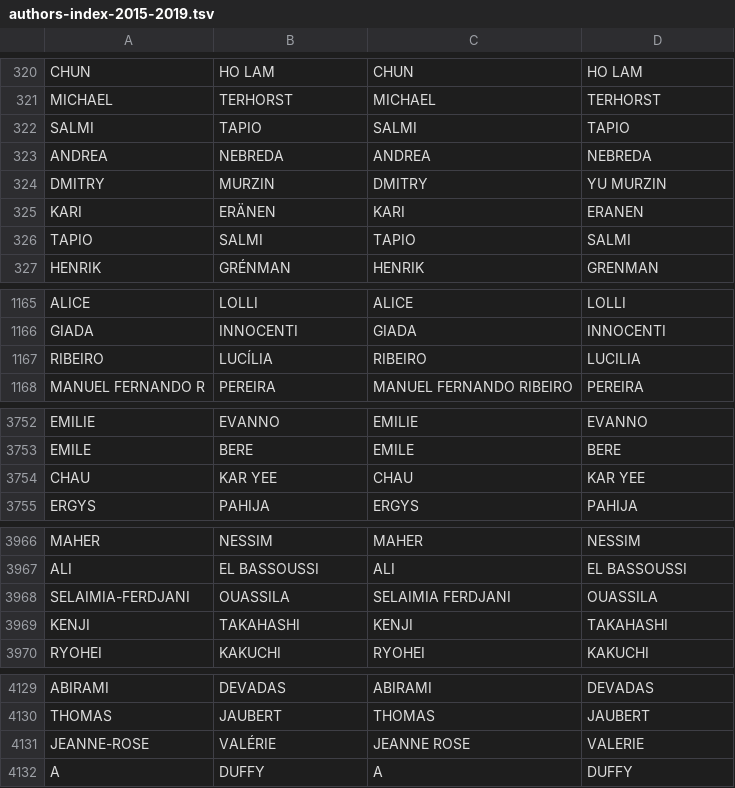
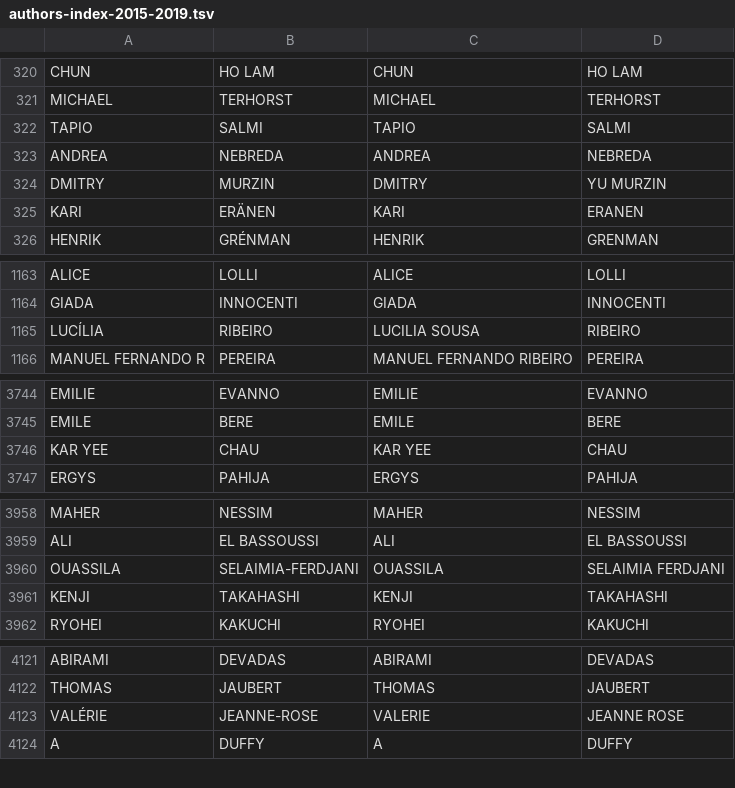
Before and after one commit to Marion-Mai/isgc-congress, a TSV file: index/authors-index-2015-2019.tsv, drawn as a sheet; only a part is shown, gaps mark what is left out; the diff covers the shown part only.

```diff
--- a/index/authors-index-2015-2019.tsv
+++ b/index/authors-index-2015-2019.tsv
@@ -321,3 +321,3 @@ CHUN	HO LAM	CHUN	HO LAM
 MICHAEL	TERHORST	MICHAEL	TERHORST
-SALMI	TAPIO	SALMI	TAPIO
+TAPIO	SALMI	TAPIO	SALMI
 ANDREA	NEBREDA	ANDREA	NEBREDA
@@ -325,3 +325,2 @@ DMITRY	MURZIN	DMITRY	YU MURZIN
 KARI	ERÄNEN	KARI	ERANEN
-TAPIO	SALMI	TAPIO	SALMI
 HENRIK	GRÉNMAN	HENRIK	GRENMAN
@@ -1166,3 +1164,3 @@ ALICE	LOLLI	ALICE	LOLLI
 GIADA	INNOCENTI	GIADA	INNOCENTI
-RIBEIRO	LUCÍLIA	RIBEIRO	LUCILIA
+LUCÍLIA	RIBEIRO	LUCILIA SOUSA	RIBEIRO
 MANUEL FERNANDO R	PEREIRA	MANUEL FERNANDO RIBEIRO	PEREIRA
@@ -3753,3 +3745,3 @@ EMILIE	EVANNO	EMILIE	EVANNO
 EMILE	BERE	EMILE	BERE
-CHAU	KAR YEE	CHAU	KAR YEE
+KAR YEE	CHAU	KAR YEE	CHAU
 ERGYS	PAHIJA	ERGYS	PAHIJA
@@ -3967,3 +3959,3 @@ MAHER	NESSIM	MAHER	NESSIM
 ALI	EL BASSOUSSI	ALI	EL BASSOUSSI
-SELAIMIA-FERDJANI	OUASSILA	SELAIMIA FERDJANI	OUASSILA
+OUASSILA	SELAIMIA-FERDJANI	OUASSILA	SELAIMIA FERDJANI
 KENJI	TAKAHASHI	KENJI	TAKAHASHI
@@ -4130,3 +4122,3 @@ ABIRAMI	DEVADAS	ABIRAMI	DEVADAS
 THOMAS	JAUBERT	THOMAS	JAUBERT
-JEANNE-ROSE	VALÉRIE	JEANNE ROSE	VALERIE
+VALÉRIE	JEANNE-ROSE	VALERIE	JEANNE ROSE
 A	DUFFY	A	DUFFY
```
Also changed, not shown: 8 added rows, 14 removed rows and 1 moved row elsewhere in this file, data-net/authors.tsv, index/name_isgc_inverse.csv, 2 other files.
